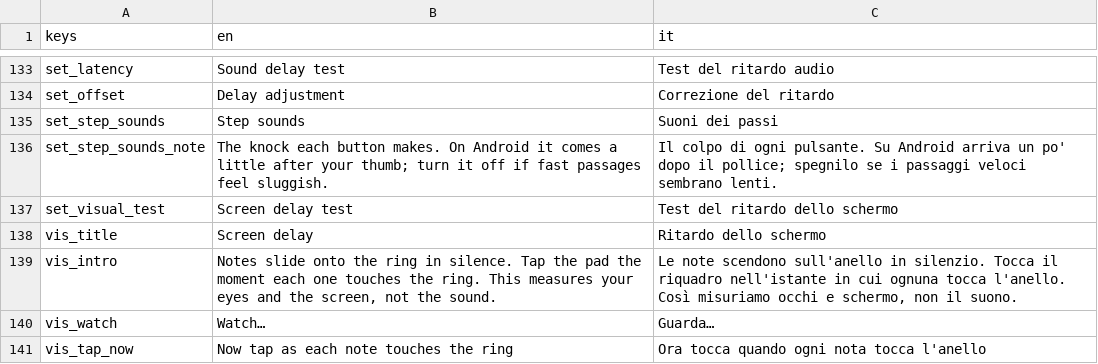
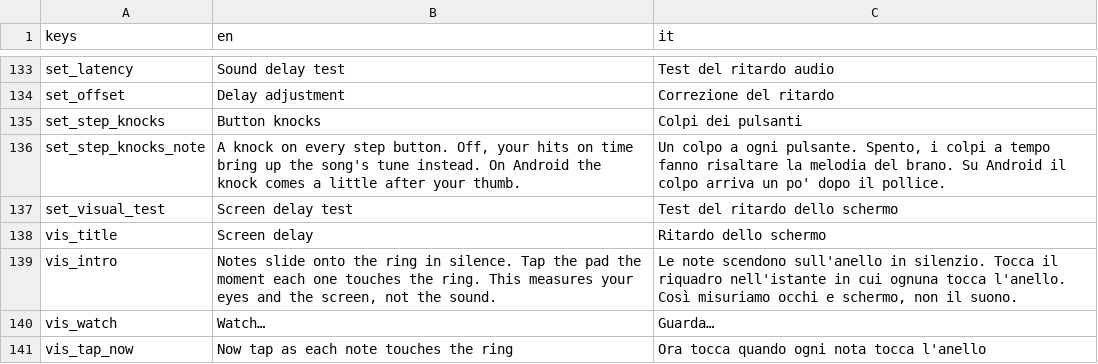
Before and after one commit to icsdaniel/Mamuthones, a CSV file: game/i18n/strings.csv, drawn as a sheet; only a part is shown, gaps mark what is left out; removed rows and columns are numbered as before the commit, all else as after; the diff names each change by its address in the sheet, - before the commit and + after, or states it on an @@ line.

```diff
--- a/game/i18n/strings.csv
+++ b/game/i18n/strings.csv
-row 135: set_step_sounds | Step sounds | Suoni dei passi
-row 136: set_step_sounds_note | The knock each button makes. On Android it comes a little after your thumb; turn it off if fast passages feel sluggish. | Il colpo di ogni pulsante. Su Android arriva un po' dopo il pollice; spegnilo se i passaggi veloci sembrano lenti.
+row 135: set_step_knocks | Button knocks | Colpi dei pulsanti
+row 136: set_step_knocks_note | A knock on every step button. Off, your hits on time bring up the song's tune instead. On Android the knock comes a little after your thumb. | Un colpo a ogni pulsante. Spento, i colpi a tempo fanno risaltare la melodia del brano. Su Android il colpo arriva un po' dopo il pollice.
```
Also changed, not shown: 42 other files.
